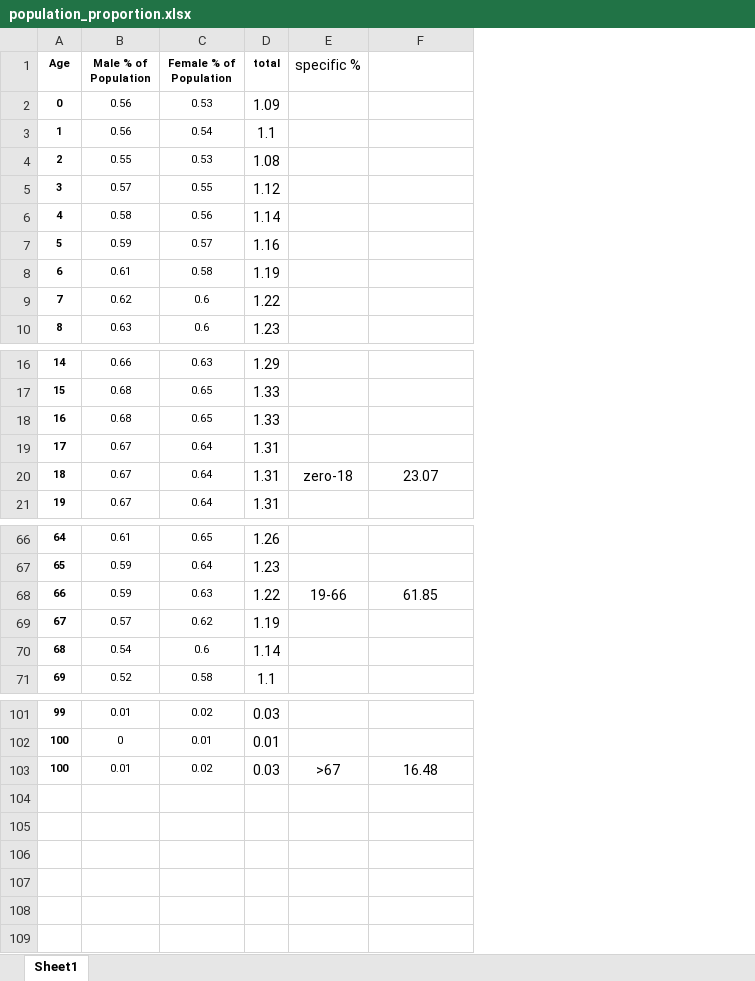
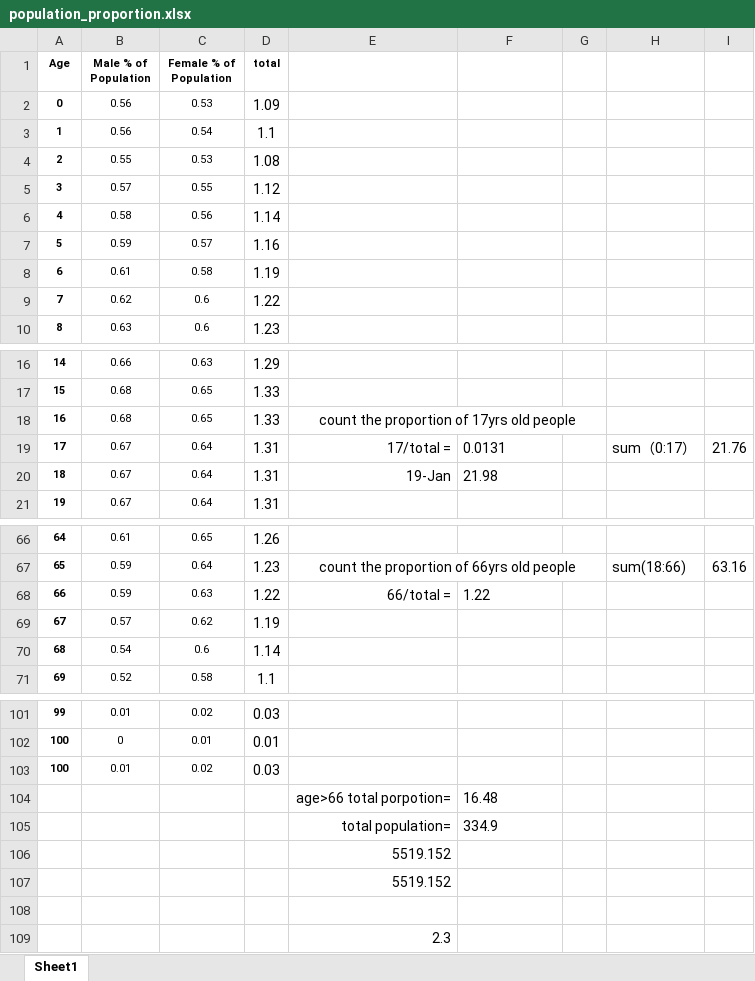
Before and after one commit to Youni2017/Amath383-FinalProject, an Excel workbook: population_proportion.xlsx, sheet Sheet1, drawn as a sheet; only a part is shown, gaps mark what is left out; values as stored, in another font and other column widths than the file's, no borders; removed rows and columns are numbered as before the commit, all else as after; the diff names each change by its address in the sheet, - before the commit and + after, or states it on an @@ line.

```diff
--- a/population_proportion.xlsx (sheet Sheet1)
+++ b/population_proportion.xlsx (sheet Sheet1)
-column E (specific %), row 20: zero-18; row 68: 19-66; row 103: >67
+column E, rows 18-20: count the proportion of 17yrs old people | 17/total = | 19-Jan; rows 67-68: count the proportion of 66yrs old people | 66/total =
+column G, empty
+column H, row 19: sum（0:17）; row 67: sum(18:66)
+column I, row 19: 21.76; row 67: 63.16
-F19: (empty)
+F19: 0.0131
-F20: 23.07
+F20: 21.98
-F20 alignment: center
+F20 alignment: left
-F68: 61.85
+F68: 1.22
-F68 alignment: center
+F68 alignment: left
-F103: 16.48
+F103: (empty)
+row 104:  |  |  |  | age>66 total porpotion= | 16.48
+row 105:  |  |  |  | total population= | 334.9
+row 106:  |  |  |  | 5519.152
+row 107:  |  |  |  | 5519.152
+row 108: (empty)
+row 109:  |  |  |  | 2.3
```
Also changed, not shown: 7 other files.
